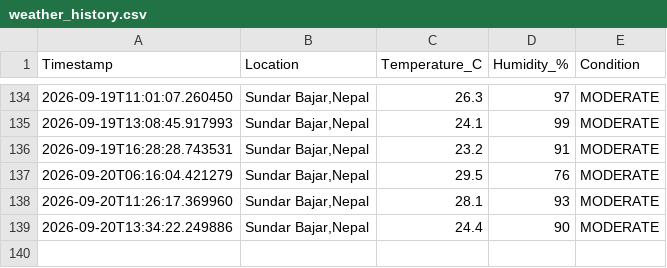
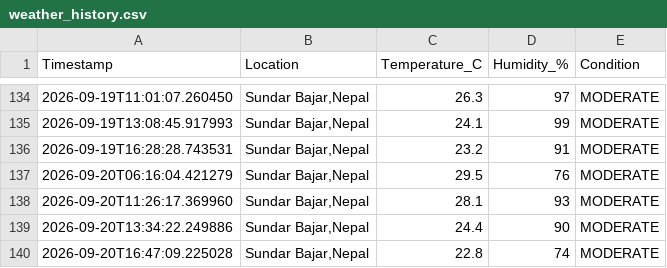
Before and after one commit to idyllicswn/Weather-Notifier, a CSV file: data/weather_history.csv, drawn as a sheet; only a part is shown, gaps mark what is left out; the diff names each change by its address in the sheet, - before the commit and + after, or states it on an @@ line.

```diff
--- a/data/weather_history.csv
+++ b/data/weather_history.csv
+row 140: 2026-09-20T16:47:09.225028 | Sundar Bajar,Nepal | 22.8 | 74 | MODERATE
```
